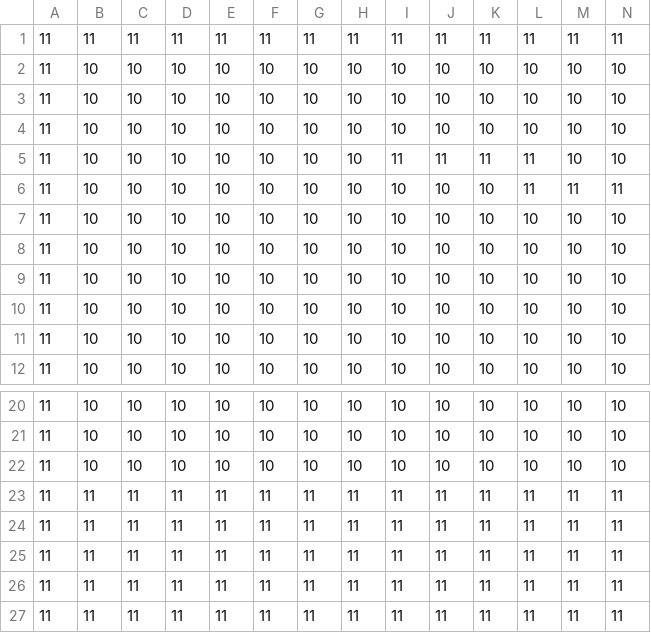
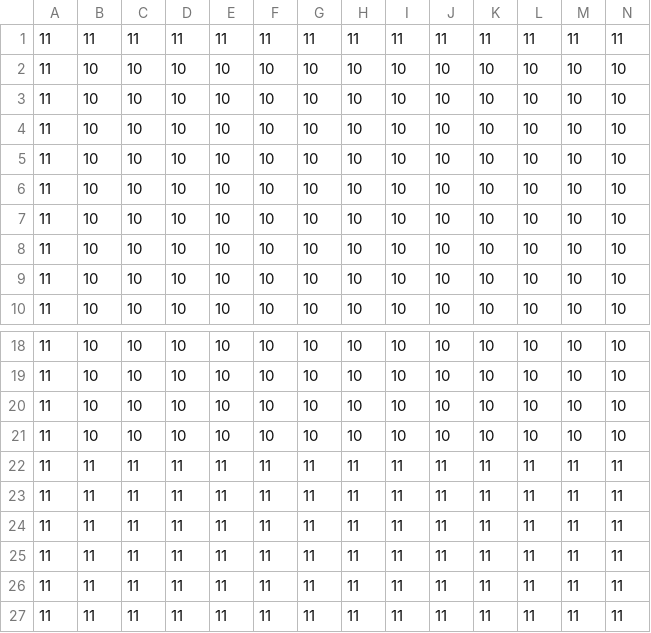
Before and after one commit to hiwatashi-michiya/TD1_4, a CSV file: Resources/test.csv, drawn as a sheet; only a part is shown, gaps mark what is left out; removed rows and columns are numbered as before the commit, all else as after; rows hold the shown columns only; the diff names each change by its address in the sheet, - before the commit and + after, or states it on an @@ line.

```diff
--- a/Resources/test.csv
+++ b/Resources/test.csv
-row 5: 11 | 10 | 10 | 10 | 10 | 10 | 10 | 10 | 11 | 11 | 11 | 11 | 10 | 10
-row 6: 11 | 10 | 10 | 10 | 10 | 10 | 10 | 10 | 10 | 10 | 10 | 11 | 11 | 11
+row 21: 11 | 10 | 10 | 10 | 10 | 10 | 10 | 10 | 10 | 10 | 10 | 10 | 10 | 10
+row 22: 11 | 11 | 11 | 11 | 11 | 11 | 11 | 11 | 11 | 11 | 11 | 11 | 11 | 11
```
Also changed, not shown: 2 other files.
